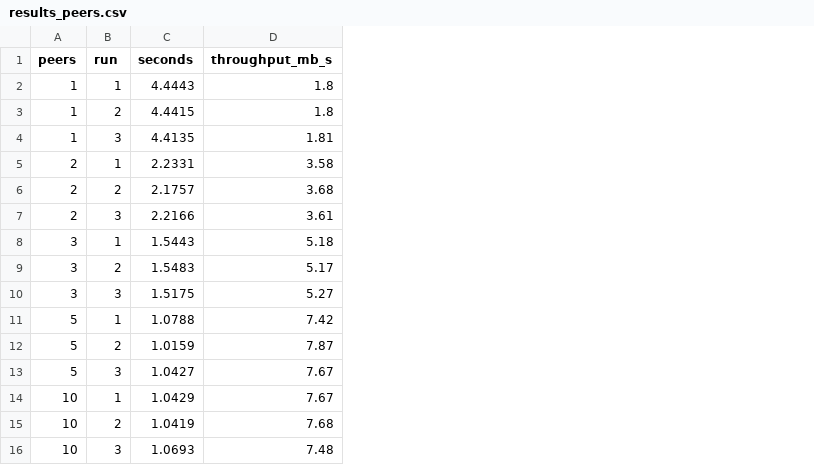
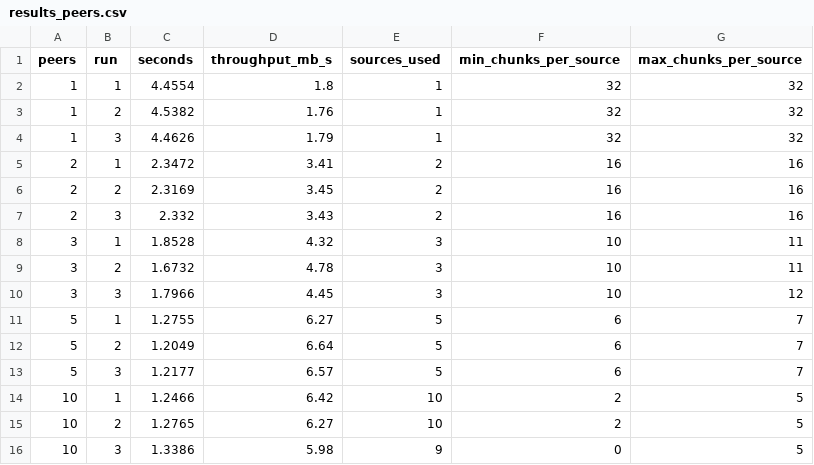
Before and after one commit to manhtruong43/DS02---P2P-file-sharing-system-simulating-BitTorrent-, a CSV file: docs/benchmark/results_peers.csv, drawn as a sheet; the diff names each change by its address in the sheet, - before the commit and + after, or states it on an @@ line.

Commit message:
bench: số liệu đo lại bằng engine thật sau khi sửa cân bằng tải

```diff
--- a/docs/benchmark/results_peers.csv
+++ b/docs/benchmark/results_peers.csv
+column E (sources_used), rows 2-16: 1 | 1 | 1 | 2 | 2 | 2 | 3 | 3 | 3 | 5 | 5 | 5 | 10 | 10 | 9
+column F (min_chunks_per_source), rows 2-16: 32 | 32 | 32 | 16 | 16 | 16 | 10 | 10 | 10 | 6 | 6 | 6 | 2 | 2 | 0
+column G (max_chunks_per_source), rows 2-16: 32 | 32 | 32 | 16 | 16 | 16 | 11 | 11 | 12 | 7 | 7 | 7 | 5 | 5 | 5
-C2 (seconds): 4.4443
+C2 (seconds): 4.4554
-C3 (seconds): 4.4415
+C3 (seconds): 4.5382
-D3 (throughput_mb_s): 1.8
+D3 (throughput_mb_s): 1.76
-C4 (seconds): 4.4135
+C4 (seconds): 4.4626
-D4 (throughput_mb_s): 1.81
+D4 (throughput_mb_s): 1.79
-C5 (seconds): 2.2331
+C5 (seconds): 2.3472
-D5 (throughput_mb_s): 3.58
+D5 (throughput_mb_s): 3.41
-C6 (seconds): 2.1757
+C6 (seconds): 2.3169
-D6 (throughput_mb_s): 3.68
+D6 (throughput_mb_s): 3.45
-C7 (seconds): 2.2166
+C7 (seconds): 2.332
-D7 (throughput_mb_s): 3.61
+D7 (throughput_mb_s): 3.43
-C8 (seconds): 1.5443
+C8 (seconds): 1.8528
-D8 (throughput_mb_s): 5.18
+D8 (throughput_mb_s): 4.32
-C9 (seconds): 1.5483
+C9 (seconds): 1.6732
-D9 (throughput_mb_s): 5.17
+D9 (throughput_mb_s): 4.78
-C10 (seconds): 1.5175
+C10 (seconds): 1.7966
-D10 (throughput_mb_s): 5.27
+D10 (throughput_mb_s): 4.45
-C11 (seconds): 1.0788
+C11 (seconds): 1.2755
-D11 (throughput_mb_s): 7.42
+D11 (throughput_mb_s): 6.27
-C12 (seconds): 1.0159
+C12 (seconds): 1.2049
-D12 (throughput_mb_s): 7.87
+D12 (throughput_mb_s): 6.64
-C13 (seconds): 1.0427
+C13 (seconds): 1.2177
-D13 (throughput_mb_s): 7.67
+D13 (throughput_mb_s): 6.57
-C14 (seconds): 1.0429
+C14 (seconds): 1.2466
-D14 (throughput_mb_s): 7.67
+D14 (throughput_mb_s): 6.42
-C15 (seconds): 1.0419
+C15 (seconds): 1.2765
-D15 (throughput_mb_s): 7.68
+D15 (throughput_mb_s): 6.27
-C16 (seconds): 1.0693
+C16 (seconds): 1.3386
-D16 (throughput_mb_s): 7.48
+D16 (throughput_mb_s): 5.98
```
Also changed, not shown: docs/benchmark/results_chunksize.csv, 3 other files.
